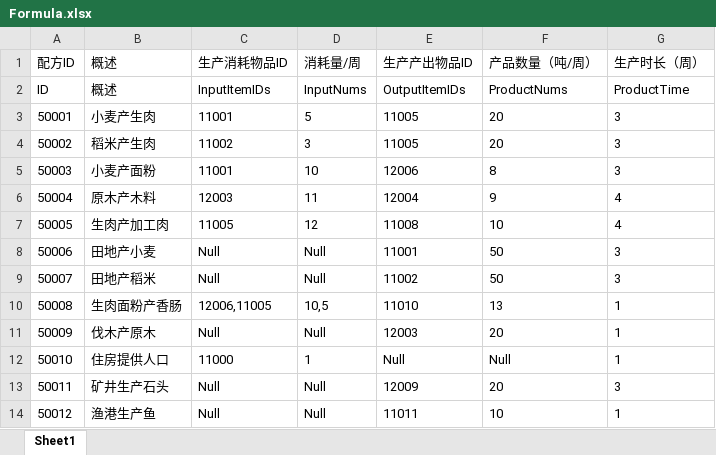
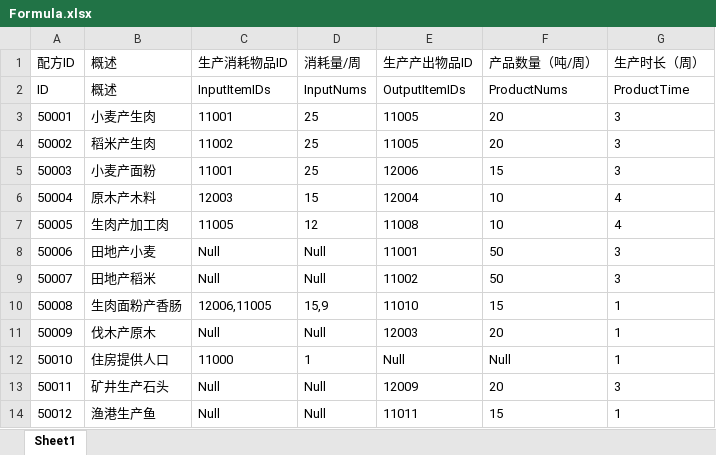
Before and after one commit to FMJ9922/BiShe, an Excel workbook: Assets/Resources/Data/RawData/Formula.xlsx, sheet Sheet1, drawn as a sheet; values as stored, in another font and other column widths than the file's, no borders; the diff names each change by its address in the sheet, - before the commit and + after, or states it on an @@ line.

```diff
--- a/Assets/Resources/Data/RawData/Formula.xlsx (sheet Sheet1)
+++ b/Assets/Resources/Data/RawData/Formula.xlsx (sheet Sheet1)
-D3 (消耗量/周): 5
+D3 (消耗量/周): 25
-D4 (消耗量/周): 3
+D4 (消耗量/周): 25
-D5 (消耗量/周): 10
+D5 (消耗量/周): 25
-F5 (产品数量（吨/周）): 8
+F5 (产品数量（吨/周）): 15
-D6 (消耗量/周): 11
+D6 (消耗量/周): 15
-F6 (产品数量（吨/周）): 9
+F6 (产品数量（吨/周）): 10
-D10 (消耗量/周): 10,5
+D10 (消耗量/周): 15,9
-F10 (产品数量（吨/周）): 13
+F10 (产品数量（吨/周）): 15
-F14 (产品数量（吨/周）): 10
+F14 (产品数量（吨/周）): 15
```
Also changed, not shown: Assets/Resources/Data/RawData/Item.xlsx, 1 other file.
